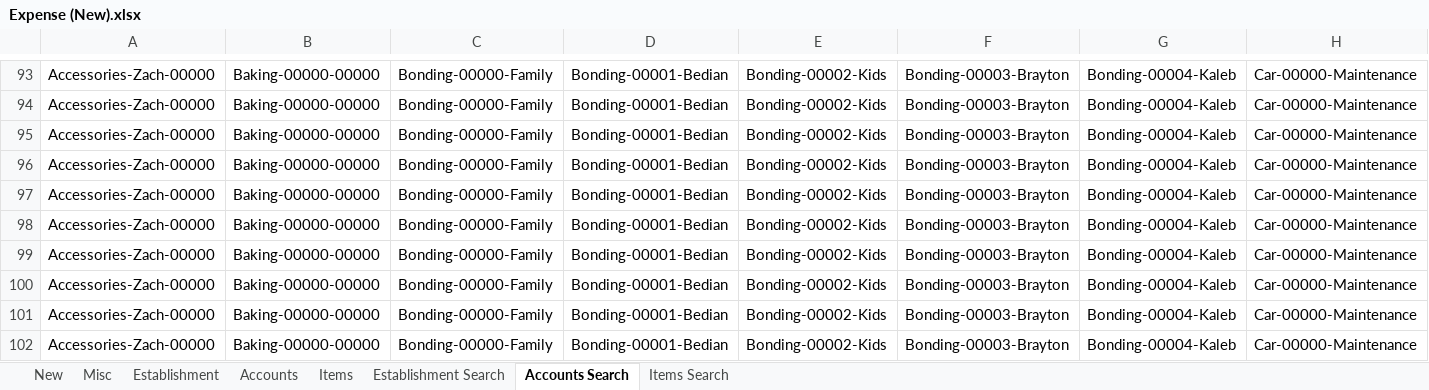
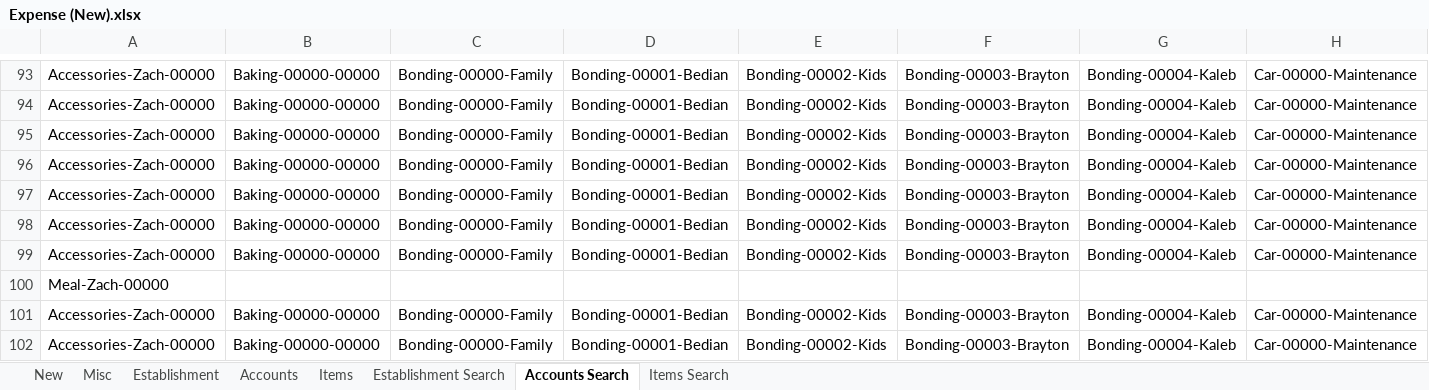
Before and after one commit to ZacharyGo/Documents, an Excel workbook: Expense (New).xlsx, sheet Accounts Search, drawn as a sheet; only a part is shown, gaps mark what is left out; values as stored, in another font and other column widths than the file's, no borders; removed rows and columns are numbered as before the commit, all else as after; rows hold the shown columns only; the diff names each change by its address in the sheet, - before the commit and + after, or states it on an @@ line.

```diff
--- a/Expense (New).xlsx (sheet Accounts Search)
+++ b/Expense (New).xlsx (sheet Accounts Search)
-row 100: Accessories-Zach-00000 | Baking-00000-00000 | Bonding-00000-Family | Bonding-00001-Bedian | Bonding-00002-Kids | Bonding-00003-Brayton | Bonding-00004-Kaleb | Car-00000-Maintenance
+row 100: Meal-Zach-00000
```
Also changed, not shown: sheet Items Search, sheet Establishment Search, sheet New, formulas that keep their value.
